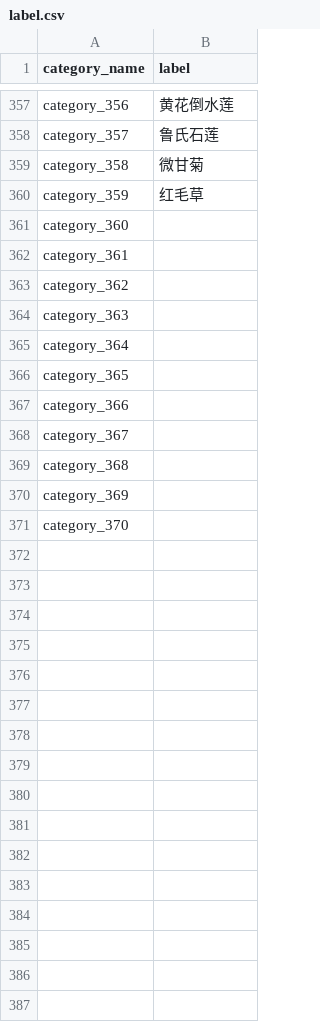
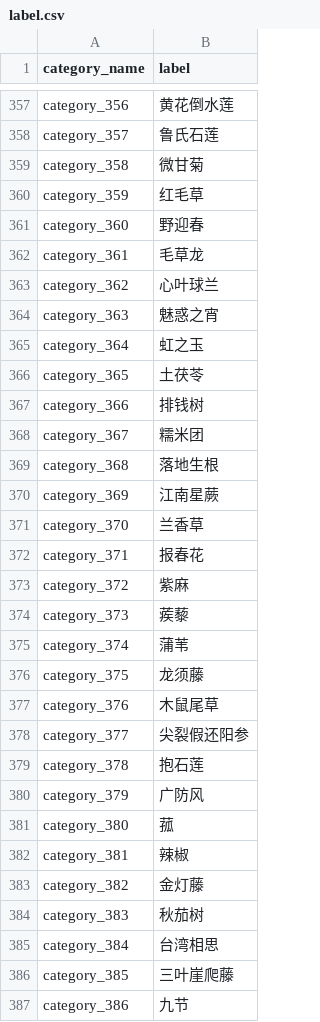
Before and after one commit to lucasxlu/FGVC, a CSV file: label.csv, drawn as a sheet; only a part is shown, gaps mark what is left out; the diff covers the shown part only.

Commit message:
update label

```diff
--- a/label.csv
+++ b/label.csv
@@ -360,12 +360,28 @@ category_358,微甘菊
 category_359,红毛草
-category_360,
-category_361,
-category_362,
-category_363,
-category_364,
-category_365,
-category_366,
-category_367,
-category_368,
-category_369,
-category_370,
+category_360,野迎春
+category_361,毛草龙
+category_362,心叶球兰
+category_363,魅惑之宵
+category_364,虹之玉
+category_365,土茯苓
+category_366,排钱树
+category_367,糯米团
+category_368,落地生根
+category_369,江南星蕨
+category_370,兰香草
+category_371,报春花
+category_372,紫麻
+category_373,蒺藜
+category_374,蒲苇
+category_375,龙须藤
+category_376,木鼠尾草
+category_377,尖裂假还阳参
+category_378,抱石莲
+category_379,广防风
+category_380,菰
+category_381,辣椒
+category_382,金灯藤
+category_383,秋茄树
+category_384,台湾相思
+category_385,三叶崖爬藤
+category_386,九节
```
Also changed, not shown: 34 added rows elsewhere in this file, 2 other files.
